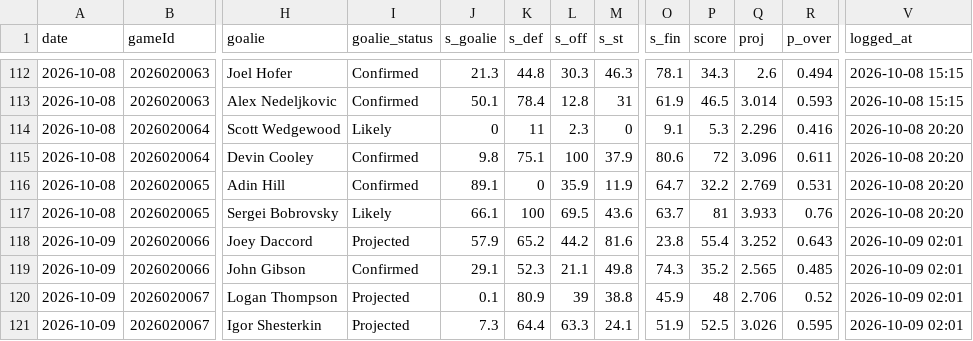
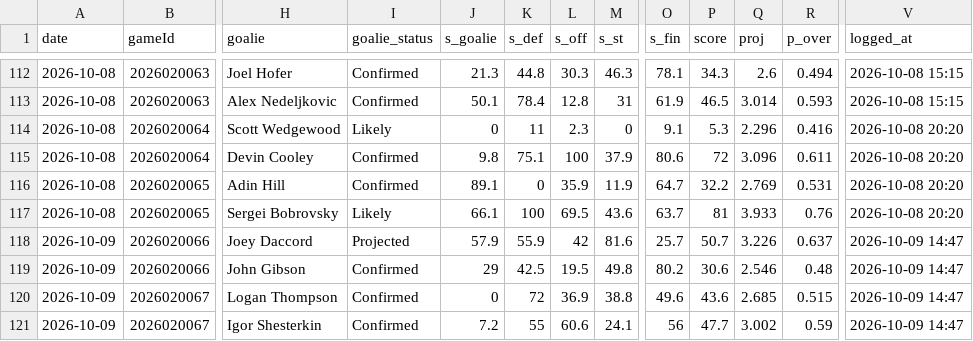
Before and after one commit to Johnbrick123/nhl-unders, a CSV file: monitor/log_2026-27.csv, drawn as a sheet; only a part is shown, gaps mark what is left out; the diff covers the shown part only; the diff names each change by its address in the sheet, - before the commit and + after, or states it on an @@ line.

```diff
--- a/monitor/log_2026-27.csv
+++ b/monitor/log_2026-27.csv
-K118 (s_def): 65.2
+K118 (s_def): 55.9
-L118 (s_off): 44.2
+L118 (s_off): 42
-O118 (s_fin): 23.8
+O118 (s_fin): 25.7
-P118 (score): 55.4
+P118 (score): 50.7
-Q118 (proj): 3.252
+Q118 (proj): 3.226
-R118 (p_over): 0.643
+R118 (p_over): 0.637
-V118:V121 (logged_at): 2026-10-09 02:01
+V118:V121 (logged_at): 2026-10-09 14:47
-J119 (s_goalie): 29.1
+J119 (s_goalie): 29
-K119 (s_def): 52.3
+K119 (s_def): 42.5
-L119 (s_off): 21.1
+L119 (s_off): 19.5
-O119 (s_fin): 74.3
+O119 (s_fin): 80.2
-P119 (score): 35.2
+P119 (score): 30.6
-Q119 (proj): 2.565
+Q119 (proj): 2.546
-R119 (p_over): 0.485
+R119 (p_over): 0.48
-I120:I121 (goalie_status): Projected
+I120:I121 (goalie_status): Confirmed
-J120 (s_goalie): 0.1
+J120 (s_goalie): 0
-K120 (s_def): 80.9
+K120 (s_def): 72
-L120 (s_off): 39
+L120 (s_off): 36.9
-O120 (s_fin): 45.9
+O120 (s_fin): 49.6
-P120 (score): 48
+P120 (score): 43.6
-Q120 (proj): 2.706
+Q120 (proj): 2.685
-R120 (p_over): 0.52
+R120 (p_over): 0.515
-J121 (s_goalie): 7.3
+J121 (s_goalie): 7.2
-K121 (s_def): 64.4
+K121 (s_def): 55
-L121 (s_off): 63.3
+L121 (s_off): 60.6
-O121 (s_fin): 51.9
+O121 (s_fin): 56
-P121 (score): 52.5
+P121 (score): 47.7
-Q121 (proj): 3.026
+Q121 (proj): 3.002
-R121 (p_over): 0.595
+R121 (p_over): 0.59
```
Also changed, not shown: 41 edited cells elsewhere in this file, 4 other files.
